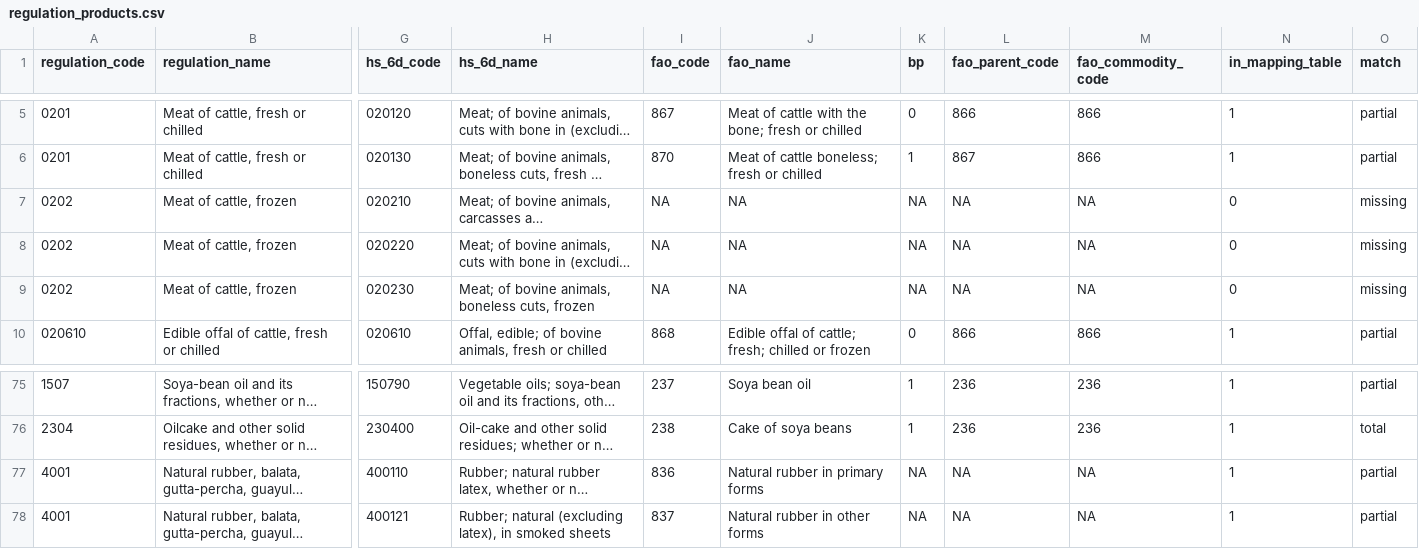
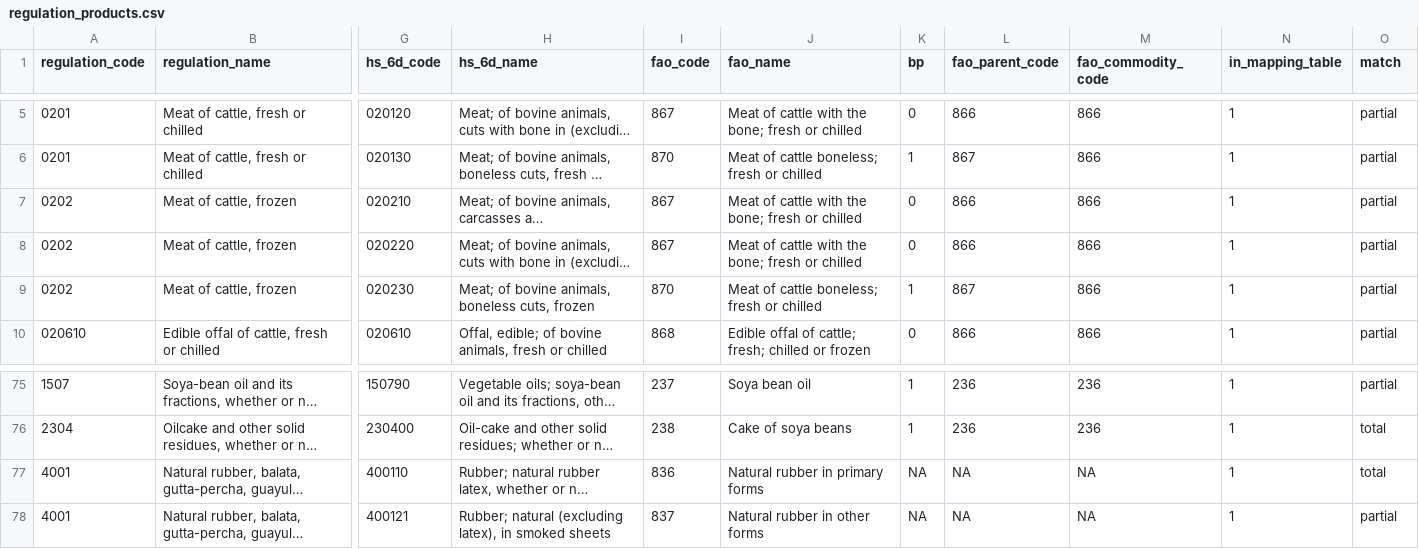
Before and after one commit to paulrougieux/biotrade, a CSV file: biotrade/config_data/regulation_products.csv, drawn as a sheet; only a part is shown, gaps mark what is left out; long unchanged cells end in …; the diff names each change by its address in the sheet, - before the commit and + after, or states it on an @@ line.

Commit message:
#106 added frozen meat mapping codes

```diff
--- a/biotrade/config_data/regulation_products.csv
+++ b/biotrade/config_data/regulation_products.csv
-I7:I8 (fao_code): NA
+I7:I8 (fao_code): 867
-J7:J8 (fao_name): NA
+J7:J8 (fao_name): Meat of cattle with the bone; fresh or chilled
-K7:K8 (bp): NA
+K7:K8 (bp): 0
-L7:L8 (fao_parent_code): NA
+L7:L8 (fao_parent_code): 866
-M7:M9 (fao_commodity_code): NA
+M7:M9 (fao_commodity_code): 866
-N7:N9 (in_mapping_table): 0
+N7:N9 (in_mapping_table): 1
-O7:O9 (match): missing
+O7:O9 (match): partial
-I9 (fao_code): NA
+I9 (fao_code): 870
-J9 (fao_name): NA
+J9 (fao_name): Meat of cattle boneless; fresh or chilled
-K9 (bp): NA
+K9 (bp): 1
-L9 (fao_parent_code): NA
+L9 (fao_parent_code): 867
-O77 (match): partial
+O77 (match): total
```
Also changed, not shown: biotrade/config_data/comtrade_faostat_product_mapping.csv.
